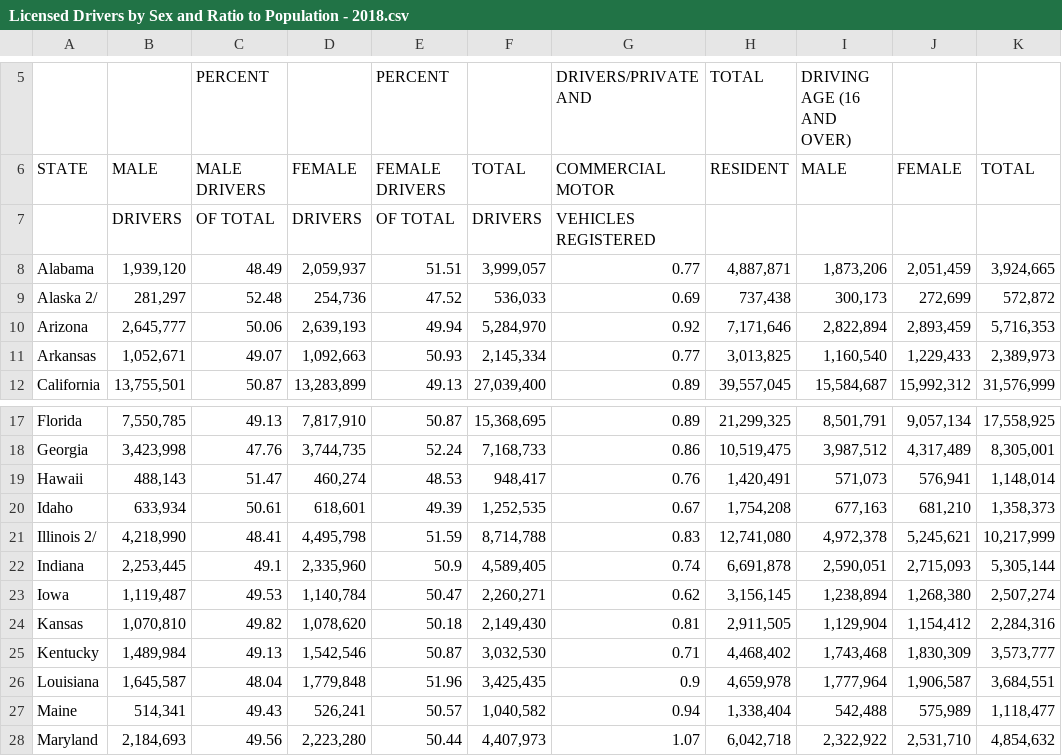
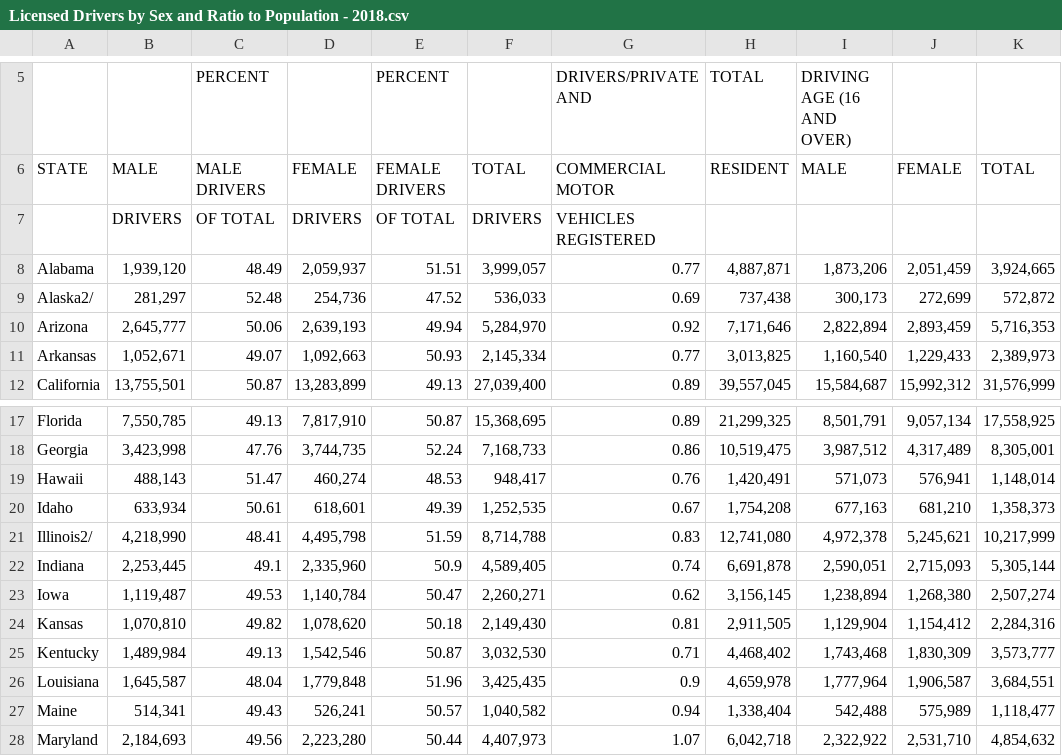
Before and after one commit to ZanetaP02/DAta607-Final-Project, a CSV file: Licensed Drivers by Sex and Ratio to Population - 2018.csv, drawn as a sheet; only a part is shown, gaps mark what is left out; the diff names each change by its address in the sheet, - before the commit and + after, or states it on an @@ line.

Commit message:
Update Licensed Drivers by Sex and Ratio to Population - 2018.csv

```diff
--- a/Licensed Drivers by Sex and Ratio to Population - 2018.csv
+++ b/Licensed Drivers by Sex and Ratio to Population - 2018.csv
-A9: Alaska 2/
+A9: Alaska2/
-A21: Illinois 2/
+A21: Illinois2/
```
